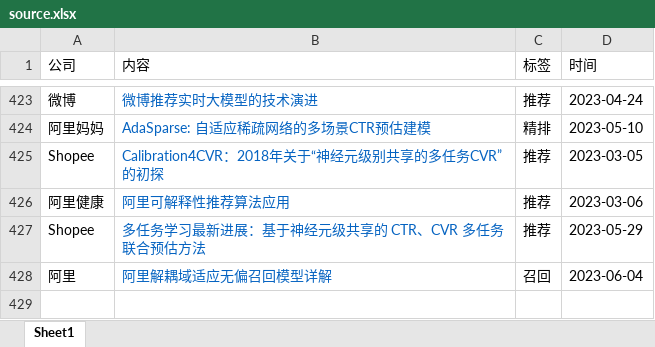
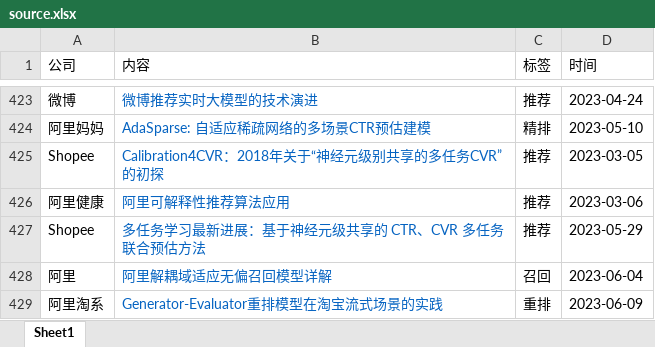
Before and after one commit to Doragd/Algorithm-Practice-in-Industry, an Excel workbook: source.xlsx, sheet Sheet1, drawn as a sheet; only a part is shown, gaps mark what is left out; values as stored, in another font and other column widths than the file's, no borders; the diff names each change by its address in the sheet, - before the commit and + after, or states it on an @@ line.

```diff
--- a/source.xlsx (sheet Sheet1)
+++ b/source.xlsx (sheet Sheet1)
+row 429: 阿里淘系 | Generator-Evaluator重排模型在淘宝流式场景的实践 | 重排 | 2023-06-09
```
Also changed, not shown: 1 other file.
